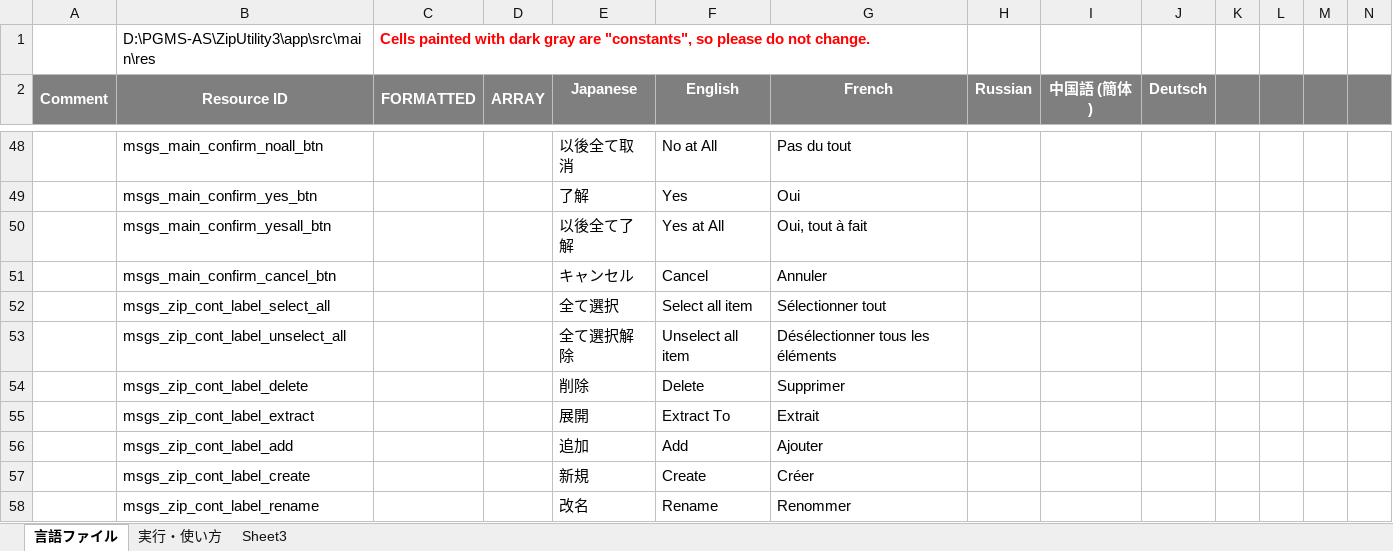
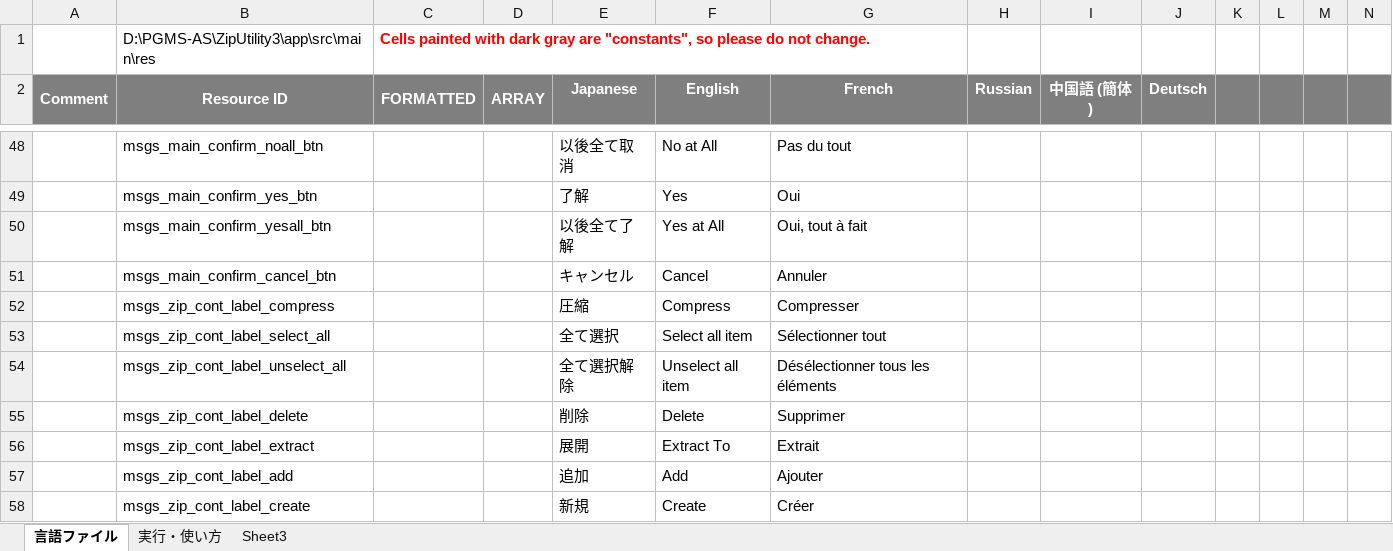
Before and after one commit to Sentaroh/ZipUtility3, an Excel workbook: message_translation_zip3.xlsm, sheet 言語ファイル, drawn as a sheet; only a part is shown, gaps mark what is left out; the shorter side is filled out with more unchanged rows; values as stored, in another font and other column widths than the file's, no borders; charts and pictures not drawn; rows hold the shown columns only; the diff names each change by its address in the sheet, - before the commit and + after, or states it on an @@ line.

```diff
--- a/message_translation_zip3.xlsm (sheet 言語ファイル)
+++ b/message_translation_zip3.xlsm (sheet 言語ファイル)
+row 52:  | msgs_zip_cont_label_compress |  |  | 圧縮 | Compress | Compresser
```
Also changed, not shown: 9 other files.
